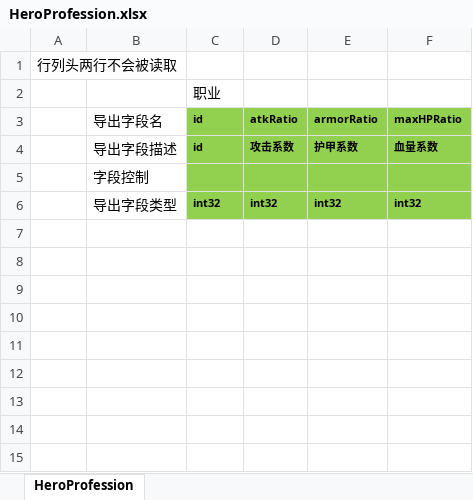
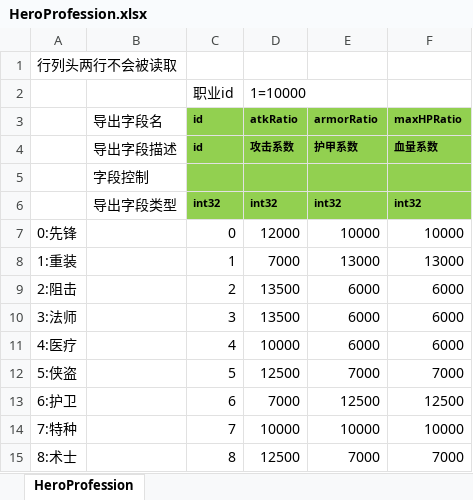
Before and after one commit to east-eden/server, an Excel workbook: config/excel/HeroProfession.xlsx, sheet HeroProfession, drawn as a sheet; values as stored, in another font and other column widths than the file's, no borders; removed rows and columns are numbered as before the commit, all else as after; the diff names each change by its address in the sheet, - before the commit and + after, or states it on an @@ line.

```diff
--- a/config/excel/HeroProfession.xlsx (sheet HeroProfession)
+++ b/config/excel/HeroProfession.xlsx (sheet HeroProfession)
-row 2:  |  | 职业
+row 2:  |  | 职业id | 1=10000
+row 7: 0:先锋 |  | 0 | 12000 | 10000 | 10000
+row 8: 1:重装 |  | 1 | 7000 | 13000 | 13000
+row 9: 2:阻击 |  | 2 | 13500 | 6000 | 6000
+row 10: 3:法师 |  | 3 | 13500 | 6000 | 6000
+row 11: 4:医疗 |  | 4 | 10000 | 6000 | 6000
+row 12: 5:侠盗 |  | 5 | 12500 | 7000 | 7000
+row 13: 6:护卫 |  | 6 | 7000 | 12500 | 12500
+row 14: 7:特种 |  | 7 | 10000 | 10000 | 10000
+row 15: 8:术士 |  | 8 | 12500 | 7000 | 7000
```
Also changed, not shown: config/excel/Att.xlsx, config/excel/Hero.xlsx, 20 other files.
